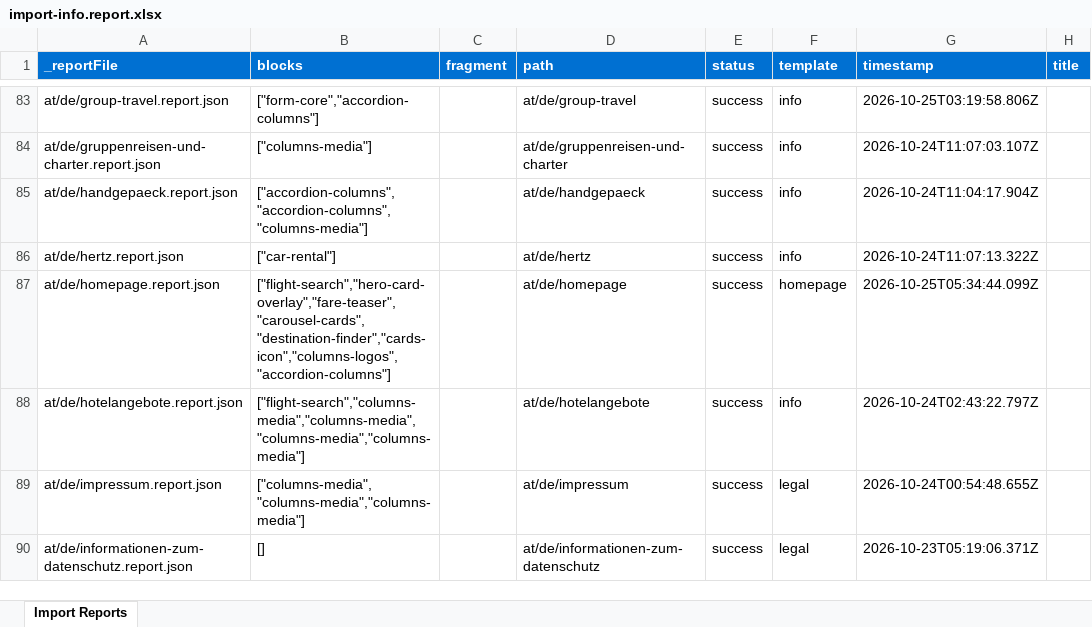
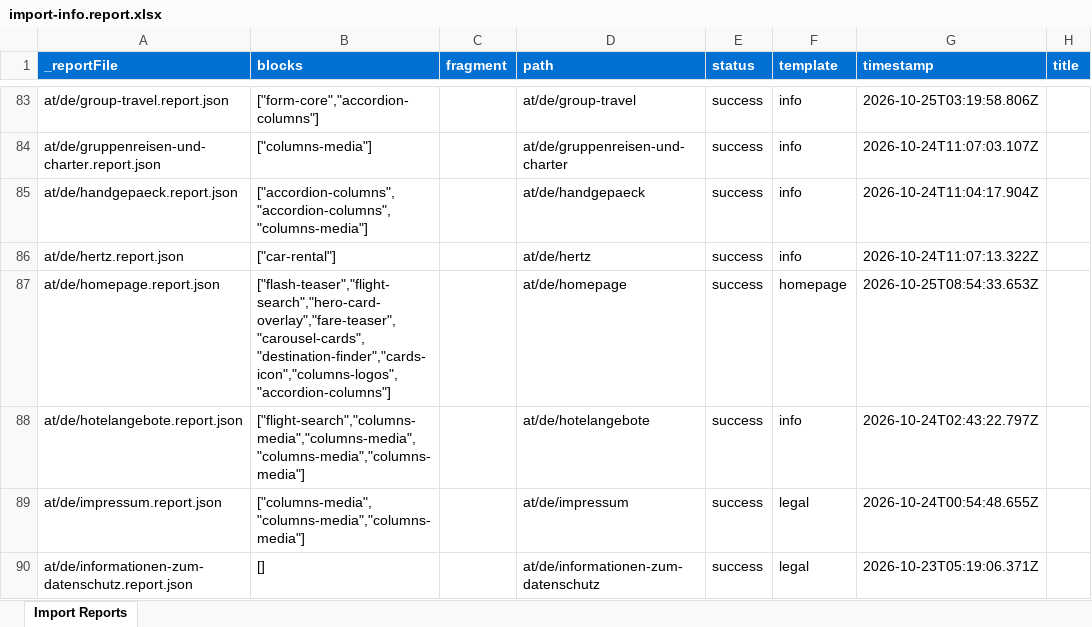
Before and after one commit to moved-permanently/lh-com, an Excel workbook: tools/importer/reports/import-info.report.xlsx, sheet Import Reports, drawn as a sheet; only a part is shown, gaps mark what is left out; values as stored, in another font and other column widths than the file's, no borders; the diff covers the shown part only; the diff names each change by its address in the sheet, - before the commit and + after, or states it on an @@ line.

```diff
--- a/tools/importer/reports/import-info.report.xlsx (sheet Import Reports)
+++ b/tools/importer/reports/import-info.report.xlsx (sheet Import Reports)
-B87 (blocks): ["flight-search","hero-card-overlay","fare-teaser","carousel-cards","destination-finder","cards-icon","columns-logos","accordion-columns"]
+B87 (blocks): ["flash-teaser","flight-search","hero-card-overlay","fare-teaser","carousel-cards","destination-finder","cards-icon","columns-logos","accordion-columns"]
-G87 (timestamp): 2026-10-25T05:34:44.099Z
+G87 (timestamp): 2026-10-25T08:54:33.653Z
```
Also changed, not shown: 14 edited cells elsewhere in this sheet, tools/importer/reports/import-homepage.report.xlsx, 12 other files.
